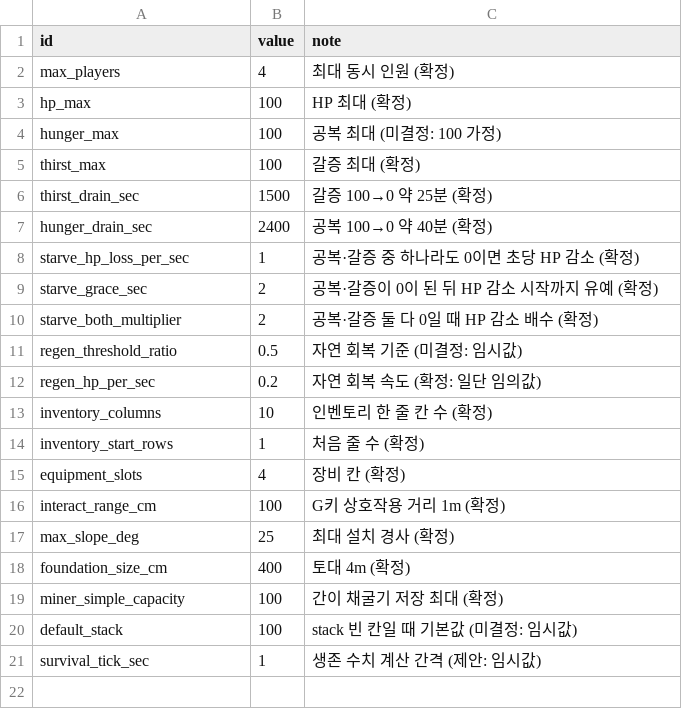
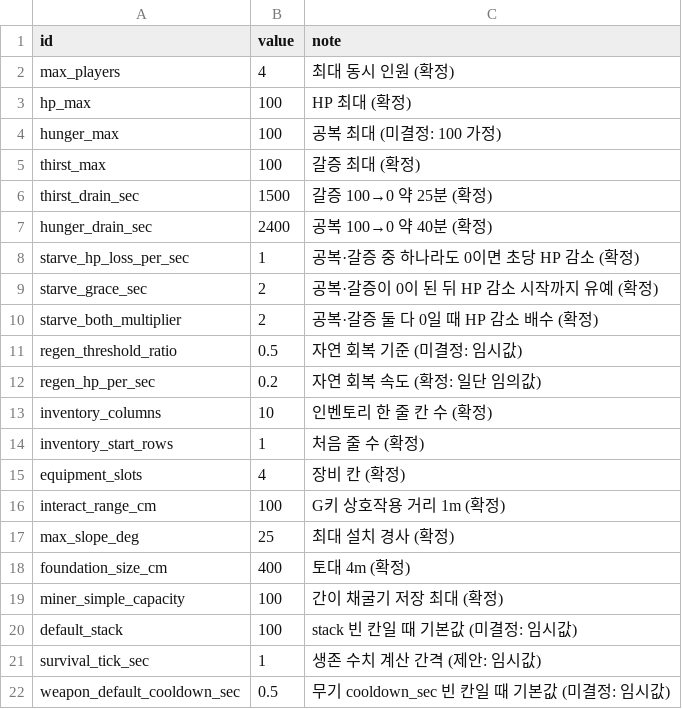
Before and after one commit to Jo-jaehyeon/J3, a CSV file: Data/config.csv, drawn as a sheet.

```diff
--- a/Data/config.csv
+++ b/Data/config.csv
@@ -21 +21,2 @@ default_stack,100,stack 빈 칸일 때 기본값 (미결정: 임시값)
 survival_tick_sec,1,생존 수치 계산 간격 (제안: 임시값)
+weapon_default_cooldown_sec,0.5,무기 cooldown_sec 빈 칸일 때 기본값 (미결정: 임시값)
```
Also changed, not shown: 26 other files.
